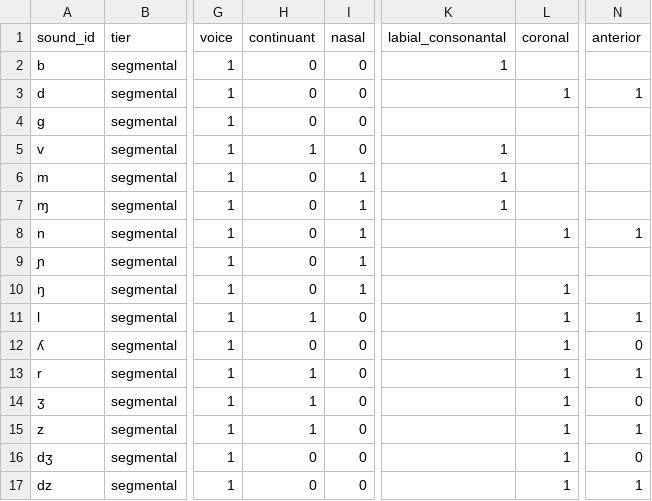
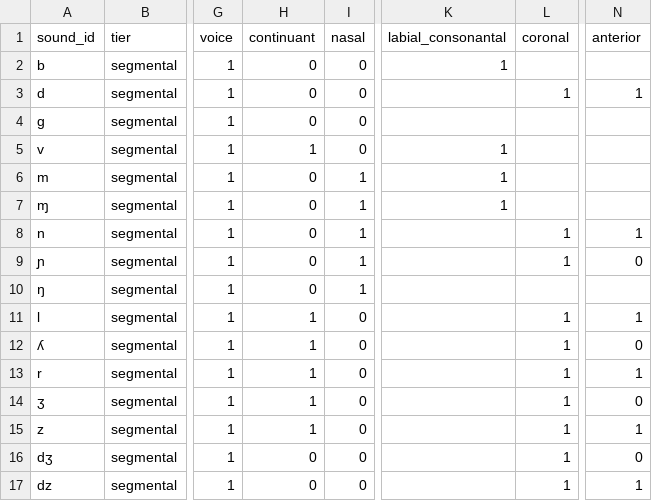
Before and after one commit to matteo-pellegrini/LeFFI, a CSV file: LeFFI_sounds.csv, drawn as a sheet; only a part is shown, gaps mark what is left out; the diff names each change by its address in the sheet, - before the commit and + after, or states it on an @@ line.

```diff
--- a/LeFFI_sounds.csv
+++ b/LeFFI_sounds.csv
-L9 (coronal): (empty)
+L9 (coronal): 1
-N9 (anterior): (empty)
+N9 (anterior): 0
-L10 (coronal): 1
+L10 (coronal): (empty)
-H12 (continuant): 0
+H12 (continuant): 1
```
Also changed, not shown: 4 other files.
